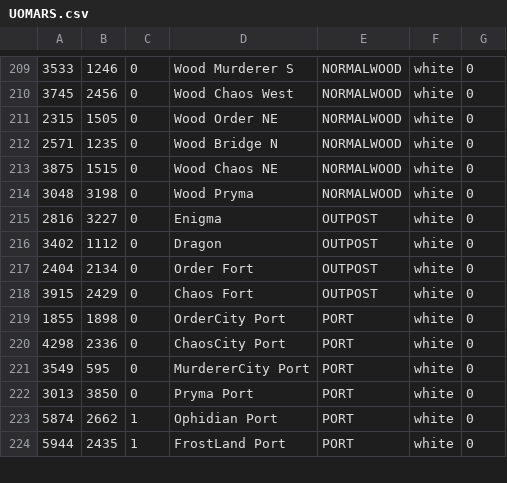
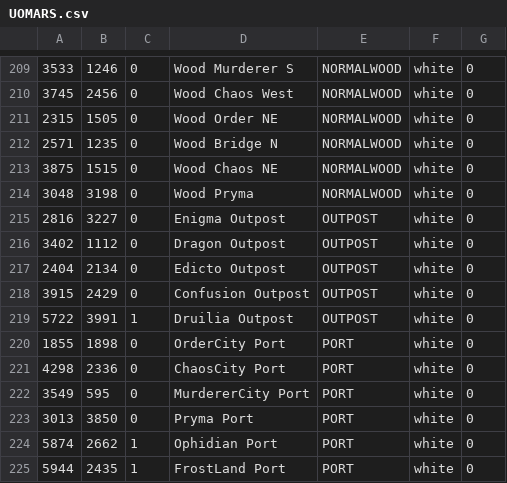
Before and after one commit to giga487/Converter-Enhanced-WorldMap, a CSV file: ClassicUo/Data/Client/UOMARS.csv, drawn as a sheet; only a part is shown, gaps mark what is left out.

```diff
--- a/ClassicUo/Data/Client/UOMARS.csv
+++ b/ClassicUo/Data/Client/UOMARS.csv
@@ -214,6 +214,7 @@
 3048,3198,0,  Wood Pryma,NORMALWOOD,white,0
-2816,3227,0,  Enigma,OUTPOST,white,0
-3402,1112,0,  Dragon,OUTPOST,white,0
-2404,2134,0,  Order Fort,OUTPOST,white,0
-3915,2429,0,  Chaos Fort,OUTPOST,white,0
+2816,3227,0,  Enigma Outpost,OUTPOST,white,0
+3402,1112,0,  Dragon Outpost,OUTPOST,white,0
+2404,2134,0,  Edicto Outpost,OUTPOST,white,0
+3915,2429,0,  Confusion Outpost,OUTPOST,white,0
+5722,3991,1,  Druilia Outpost,OUTPOST,white,0
 1855,1898,0,  OrderCity Port,PORT,white,0
```
Also changed, not shown: 1 other file.
